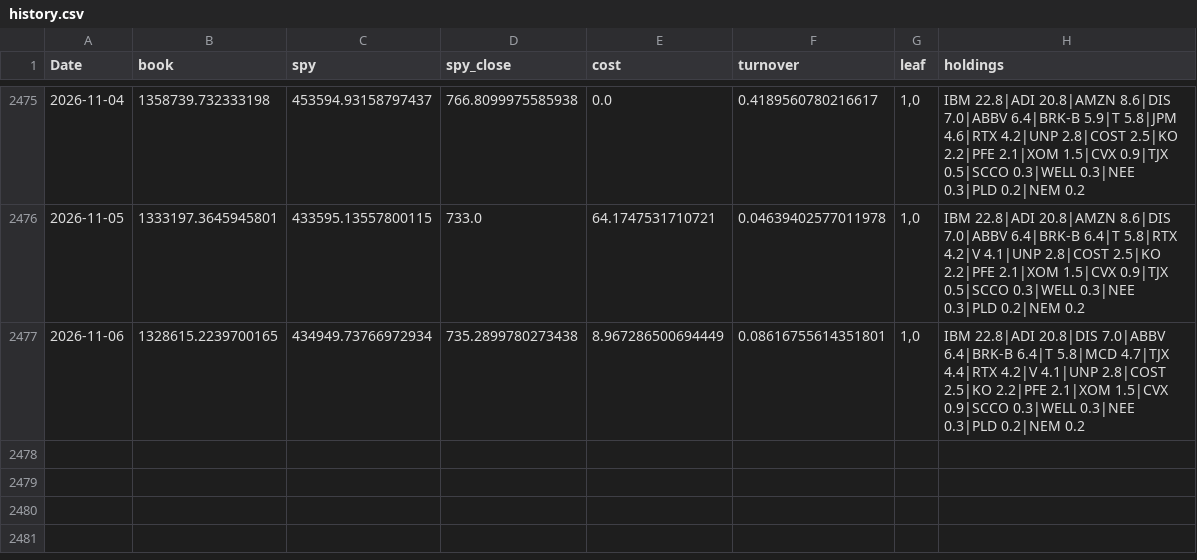
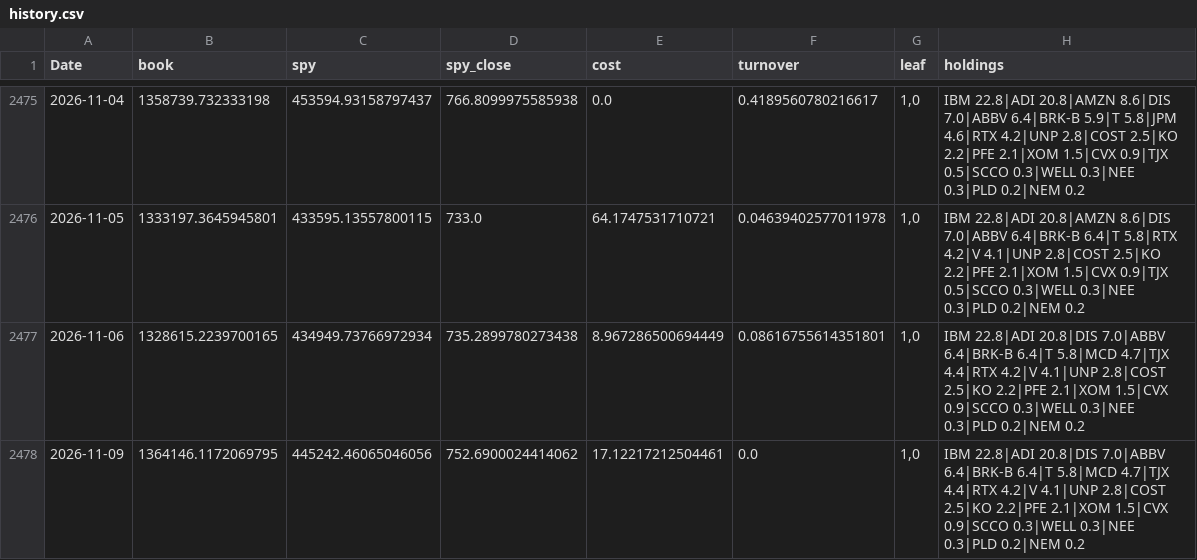
Before and after one commit to Searchideas/quant-trading, a CSV file: data/us/processed/page_store/history.csv, drawn as a sheet; only a part is shown, gaps mark what is left out.

```diff
--- a/data/us/processed/page_store/history.csv
+++ b/data/us/processed/page_store/history.csv
@@ -2477 +2477,2 @@ Date,book,spy,spy_close,cost,turnover,leaf,holdings
 2026-11-06,1328615.2239700165,434949.73766972934,735.2899780273438,8.967286500694449,0.08616755614351801,"1,0",IBM 22.8|ADI 20.8|DIS 7.0|ABBV 6.4|BRK-B 6.4|T 5.8|MCD 4.7|TJX 4.4|RTX 4.2|V 4.1|UNP 2.8|COST 2.5|KO 2.2|PFE 2.1|XOM 1.5|CVX 0.9|SCCO 0.3|WELL 0.3|NEE 0.3|PLD 0.2|NEM 0.2
+2026-11-09,1364146.1172069795,445242.46065046056,752.6900024414062,17.12217212504461,0.0,"1,0",IBM 22.8|ADI 20.8|DIS 7.0|ABBV 6.4|BRK-B 6.4|T 5.8|MCD 4.7|TJX 4.4|RTX 4.2|V 4.1|UNP 2.8|COST 2.5|KO 2.2|PFE 2.1|XOM 1.5|CVX 0.9|SCCO 0.3|WELL 0.3|NEE 0.3|PLD 0.2|NEM 0.2
```
Also changed, not shown: 3 other files.
